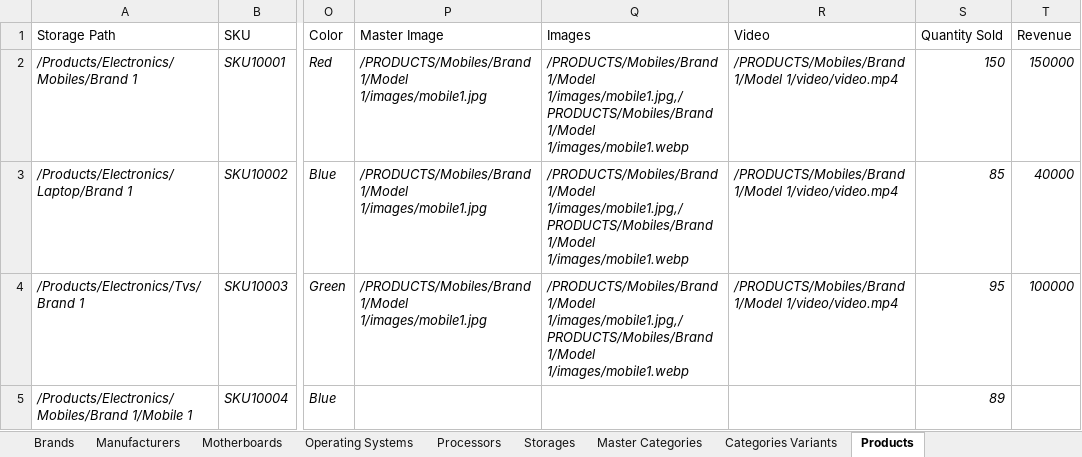
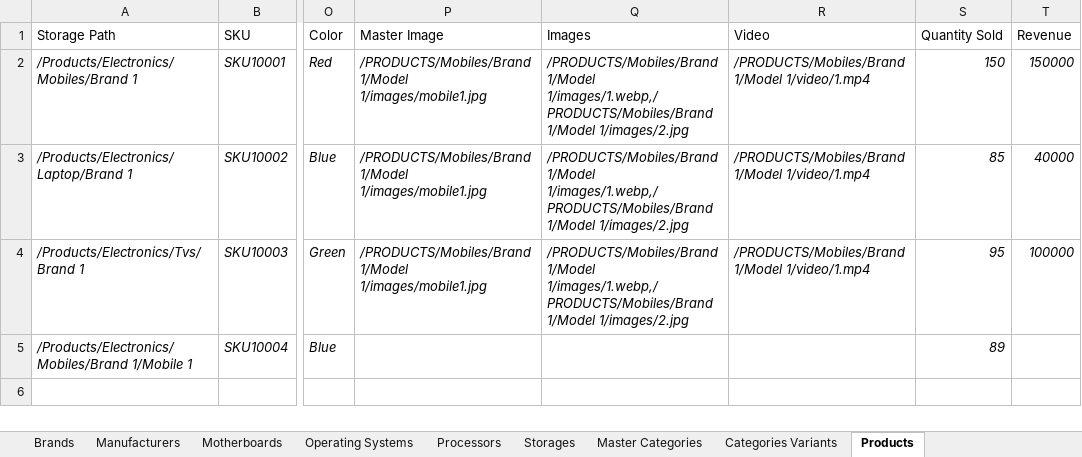
Before and after one commit to siwachs/PIM-System, an Excel workbook: imports/Database.xlsx, sheet Products, drawn as a sheet; only a part is shown, gaps mark what is left out; values as stored, in another font and other column widths than the file's, no borders; the diff names each change by its address in the sheet, - before the commit and + after, or states it on an @@ line.

```diff
--- a/imports/Database.xlsx (sheet Products)
+++ b/imports/Database.xlsx (sheet Products)
-Q2:Q4 (Images): /PRODUCTS/Mobiles/Brand 1/Model 1/images/mobile1.jpg,/PRODUCTS/Mobiles/Brand 1/Model 1/images/mobile1.webp
+Q2:Q4 (Images): /PRODUCTS/Mobiles/Brand 1/Model 1/images/1.webp,/PRODUCTS/Mobiles/Brand 1/Model 1/images/2.jpg
-R2:R4 (Video): /PRODUCTS/Mobiles/Brand 1/Model 1/video/video.mp4
+R2:R4 (Video): /PRODUCTS/Mobiles/Brand 1/Model 1/video/1.mp4
```
Also changed, not shown: 15 other files.
